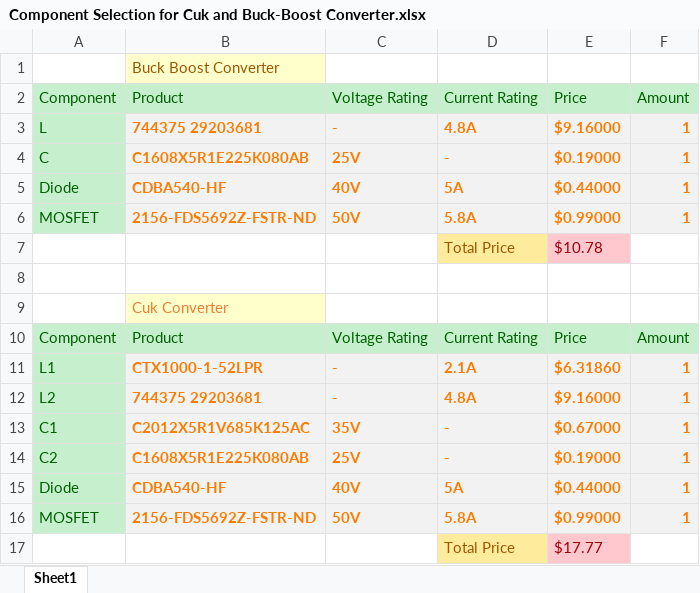
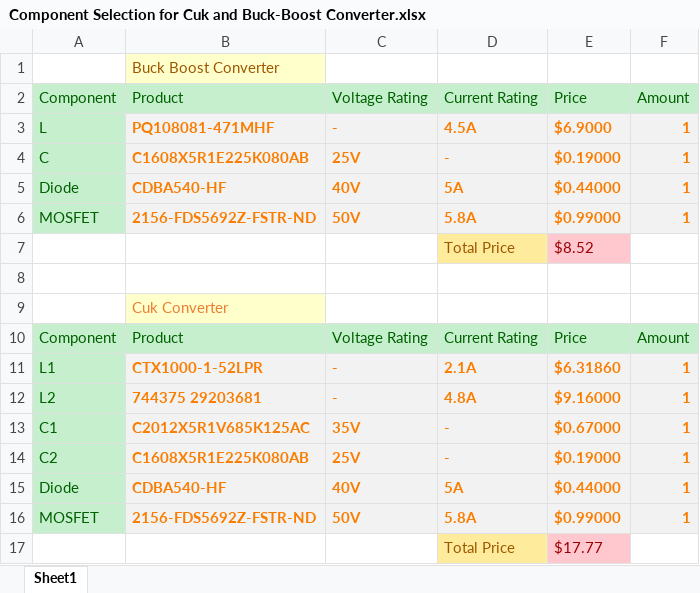
Before and after one commit to merterenkandilli/ee464-HW1, an Excel workbook: Component Selection for Cuk and Buck-Boost Converter.xlsx, sheet Sheet1, drawn as a sheet; values as stored, in another font and other column widths than the file's, no borders; the diff names each change by its address in the sheet, - before the commit and + after, or states it on an @@ line.

```diff
--- a/Component Selection for Cuk and Buck-Boost Converter.xlsx (sheet Sheet1)
+++ b/Component Selection for Cuk and Buck-Boost Converter.xlsx (sheet Sheet1)
-B3: 744375 29203681
+B3: PQ108081-471MHF
-D3: 4.8A
+D3: 4.5A
-E3: $9.16000
+E3: $6.9000
-E7: $10.78
+E7: $8.52
```
Also changed, not shown: 11 other files.
